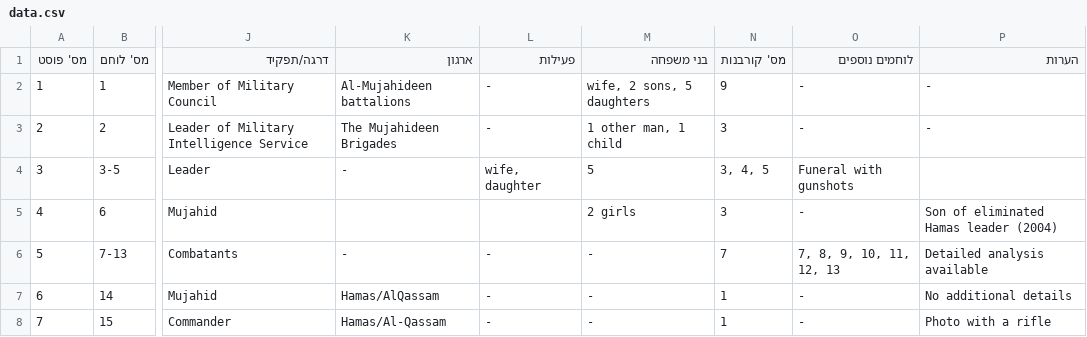
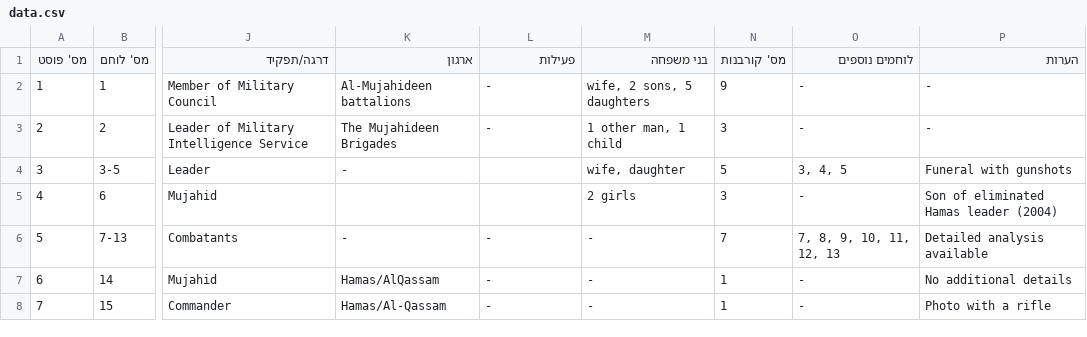
Before and after one commit to zviadler/Iron-Swords-War-Data, a CSV file: data.csv, drawn as a sheet; only a part is shown, gaps mark what is left out; the diff names each change by its address in the sheet, - before the commit and + after, or states it on an @@ line.

Commit message:
Update data.csv

```diff
--- a/data.csv
+++ b/data.csv
-L4 (פעילות): wife, daughter
+L4 (פעילות): (empty)
-M4 (בני משפחה): 5
+M4 (בני משפחה): wife, daughter
-N4 (מס' קורבנות): 3, 4, 5
+N4 (מס' קורבנות): 5
-O4 (לוחמים נוספים): Funeral with gunshots
+O4 (לוחמים נוספים): 3, 4, 5
-P4 (הערות): (empty)
+P4 (הערות): Funeral with gunshots
```
